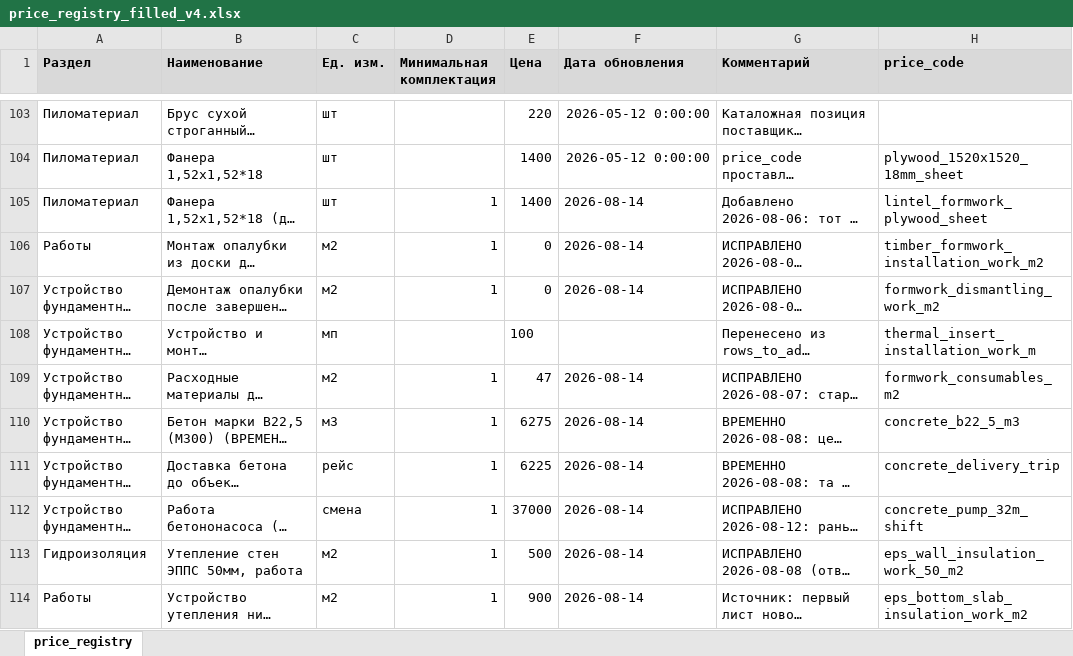
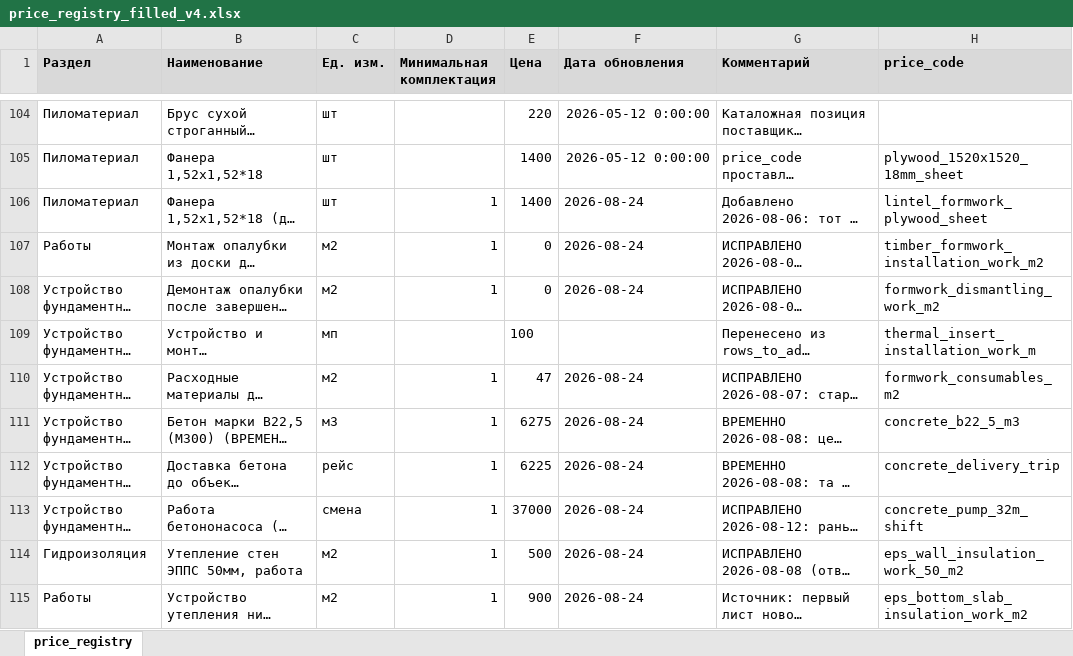
Before and after one commit to Tata-Tiana/ai-estimator-mvp, an Excel workbook: output/price_registry_filled_v4.xlsx, sheet price_registry, drawn as a sheet; only a part is shown, gaps mark what is left out; long unchanged cells end in …; values as stored, in another font and other column widths than the file's, no borders; addresses are those after the commit; the diff covers the shown part only; the diff names each change by its address in the sheet, - before the commit and + after, or states it on an @@ line.

```diff
--- a/output/price_registry_filled_v4.xlsx (sheet price_registry)
+++ b/output/price_registry_filled_v4.xlsx (sheet price_registry)
-F106:F108 (Дата обновления): 2026-08-14
+F106:F108 (Дата обновления): 2026-08-24
-F110:F115 (Дата обновления): 2026-08-14
+F110:F115 (Дата обновления): 2026-08-24
```
Also changed, not shown: 2 added rows, 1 removed row and 70 edited cells elsewhere in this sheet, experiments/pricing/input/price_registry_elena_2026-07-28.xlsx, output/Цены на материалы.xlsx.
